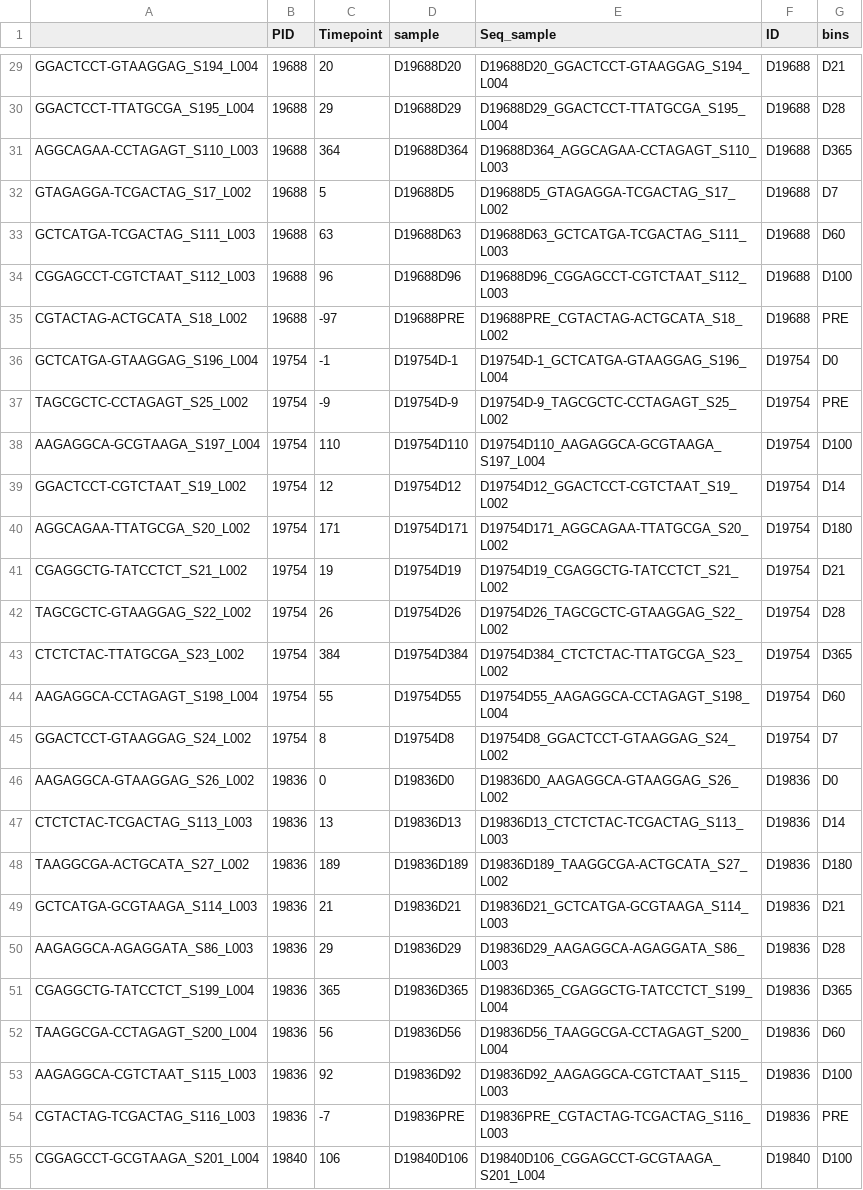
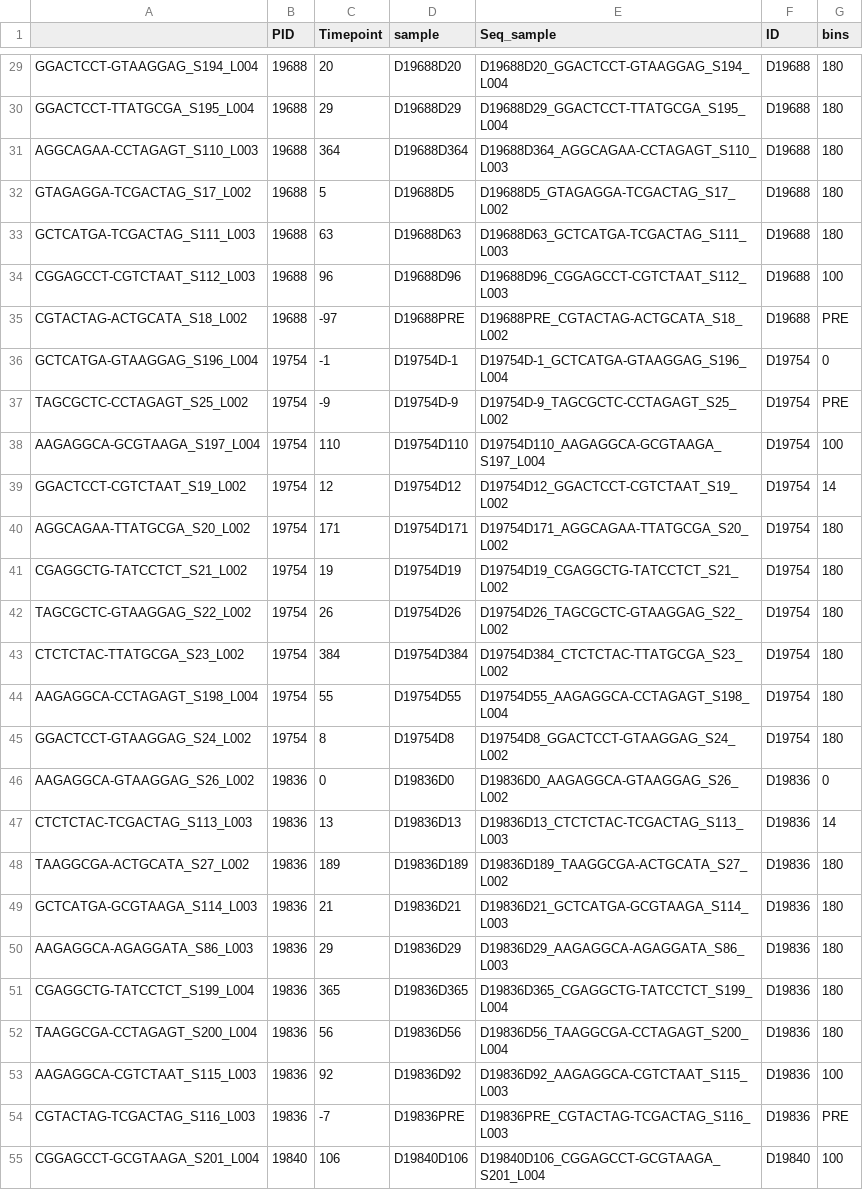
Before and after one commit to kezengke/ResistomeProject, a CSV file: metaWithBins.csv, drawn as a sheet; only a part is shown, gaps mark what is left out; the diff covers the shown part only.

```diff
--- a/metaWithBins.csv
+++ b/metaWithBins.csv
@@ -29,27 +29,27 @@
-"GGACTCCT-GTAAGGAG_S194_L004",19688,20,"D19688D20","D19688D20_GGACTCCT-GTAAGGAG_S194_L004","D19688","D21"
-"GGACTCCT-TTATGCGA_S195_L004",19688,29,"D19688D29","D19688D29_GGACTCCT-TTATGCGA_S195_L004","D19688","D28"
-"AGGCAGAA-CCTAGAGT_S110_L003",19688,364,"D19688D364","D19688D364_AGGCAGAA-CCTAGAGT_S110_L003","D19688","D365"
-"GTAGAGGA-TCGACTAG_S17_L002",19688,5,"D19688D5","D19688D5_GTAGAGGA-TCGACTAG_S17_L002","D19688","D7"
-"GCTCATGA-TCGACTAG_S111_L003",19688,63,"D19688D63","D19688D63_GCTCATGA-TCGACTAG_S111_L003","D19688","D60"
-"CGGAGCCT-CGTCTAAT_S112_L003",19688,96,"D19688D96","D19688D96_CGGAGCCT-CGTCTAAT_S112_L003","D19688","D100"
+"GGACTCCT-GTAAGGAG_S194_L004",19688,20,"D19688D20","D19688D20_GGACTCCT-GTAAGGAG_S194_L004","D19688","180"
+"GGACTCCT-TTATGCGA_S195_L004",19688,29,"D19688D29","D19688D29_GGACTCCT-TTATGCGA_S195_L004","D19688","180"
+"AGGCAGAA-CCTAGAGT_S110_L003",19688,364,"D19688D364","D19688D364_AGGCAGAA-CCTAGAGT_S110_L003","D19688","180"
+"GTAGAGGA-TCGACTAG_S17_L002",19688,5,"D19688D5","D19688D5_GTAGAGGA-TCGACTAG_S17_L002","D19688","180"
+"GCTCATGA-TCGACTAG_S111_L003",19688,63,"D19688D63","D19688D63_GCTCATGA-TCGACTAG_S111_L003","D19688","180"
+"CGGAGCCT-CGTCTAAT_S112_L003",19688,96,"D19688D96","D19688D96_CGGAGCCT-CGTCTAAT_S112_L003","D19688","100"
 "CGTACTAG-ACTGCATA_S18_L002",19688,-97,"D19688PRE","D19688PRE_CGTACTAG-ACTGCATA_S18_L002","D19688","PRE"
-"GCTCATGA-GTAAGGAG_S196_L004",19754,-1,"D19754D-1","D19754D-1_GCTCATGA-GTAAGGAG_S196_L004","D19754","D0"
+"GCTCATGA-GTAAGGAG_S196_L004",19754,-1,"D19754D-1","D19754D-1_GCTCATGA-GTAAGGAG_S196_L004","D19754","0"
 "TAGCGCTC-CCTAGAGT_S25_L002",19754,-9,"D19754D-9","D19754D-9_TAGCGCTC-CCTAGAGT_S25_L002","D19754","PRE"
-"AAGAGGCA-GCGTAAGA_S197_L004",19754,110,"D19754D110","D19754D110_AAGAGGCA-GCGTAAGA_S197_L004","D19754","D100"
-"GGACTCCT-CGTCTAAT_S19_L002",19754,12,"D19754D12","D19754D12_GGACTCCT-CGTCTAAT_S19_L002","D19754","D14"
-"AGGCAGAA-TTATGCGA_S20_L002",19754,171,"D19754D171","D19754D171_AGGCAGAA-TTATGCGA_S20_L002","D19754","D180"
-"CGAGGCTG-TATCCTCT_S21_L002",19754,19,"D19754D19","D19754D19_CGAGGCTG-TATCCTCT_S21_L002","D19754","D21"
-"TAGCGCTC-GTAAGGAG_S22_L002",19754,26,"D19754D26","D19754D26_TAGCGCTC-GTAAGGAG_S22_L002","D19754","D28"
-"CTCTCTAC-TTATGCGA_S23_L002",19754,384,"D19754D384","D19754D384_CTCTCTAC-TTATGCGA_S23_L002","D19754","D365"
-"AAGAGGCA-CCTAGAGT_S198_L004",19754,55,"D19754D55","D19754D55_AAGAGGCA-CCTAGAGT_S198_L004","D19754","D60"
-"GGACTCCT-GTAAGGAG_S24_L002",19754,8,"D19754D8","D19754D8_GGACTCCT-GTAAGGAG_S24_L002","D19754","D7"
-"AAGAGGCA-GTAAGGAG_S26_L002",19836,0,"D19836D0","D19836D0_AAGAGGCA-GTAAGGAG_S26_L002","D19836","D0"
-"CTCTCTAC-TCGACTAG_S113_L003",19836,13,"D19836D13","D19836D13_CTCTCTAC-TCGACTAG_S113_L003","D19836","D14"
-"TAAGGCGA-ACTGCATA_S27_L002",19836,189,"D19836D189","D19836D189_TAAGGCGA-ACTGCATA_S27_L002","D19836","D180"
-"GCTCATGA-GCGTAAGA_S114_L003",19836,21,"D19836D21","D19836D21_GCTCATGA-GCGTAAGA_S114_L003","D19836","D21"
-"AAGAGGCA-AGAGGATA_S86_L003",19836,29,"D19836D29","D19836D29_AAGAGGCA-AGAGGATA_S86_L003","D19836","D28"
-"CGAGGCTG-TATCCTCT_S199_L004",19836,365,"D19836D365","D19836D365_CGAGGCTG-TATCCTCT_S199_L004","D19836","D365"
-"TAAGGCGA-CCTAGAGT_S200_L004",19836,56,"D19836D56","D19836D56_TAAGGCGA-CCTAGAGT_S200_L004","D19836","D60"
-"AAGAGGCA-CGTCTAAT_S115_L003",19836,92,"D19836D92","D19836D92_AAGAGGCA-CGTCTAAT_S115_L003","D19836","D100"
+"AAGAGGCA-GCGTAAGA_S197_L004",19754,110,"D19754D110","D19754D110_AAGAGGCA-GCGTAAGA_S197_L004","D19754","100"
+"GGACTCCT-CGTCTAAT_S19_L002",19754,12,"D19754D12","D19754D12_GGACTCCT-CGTCTAAT_S19_L002","D19754","14"
+"AGGCAGAA-TTATGCGA_S20_L002",19754,171,"D19754D171","D19754D171_AGGCAGAA-TTATGCGA_S20_L002","D19754","180"
+"CGAGGCTG-TATCCTCT_S21_L002",19754,19,"D19754D19","D19754D19_CGAGGCTG-TATCCTCT_S21_L002","D19754","180"
+"TAGCGCTC-GTAAGGAG_S22_L002",19754,26,"D19754D26","D19754D26_TAGCGCTC-GTAAGGAG_S22_L002","D19754","180"
+"CTCTCTAC-TTATGCGA_S23_L002",19754,384,"D19754D384","D19754D384_CTCTCTAC-TTATGCGA_S23_L002","D19754","180"
+"AAGAGGCA-CCTAGAGT_S198_L004",19754,55,"D19754D55","D19754D55_AAGAGGCA-CCTAGAGT_S198_L004","D19754","180"
+"GGACTCCT-GTAAGGAG_S24_L002",19754,8,"D19754D8","D19754D8_GGACTCCT-GTAAGGAG_S24_L002","D19754","180"
+"AAGAGGCA-GTAAGGAG_S26_L002",19836,0,"D19836D0","D19836D0_AAGAGGCA-GTAAGGAG_S26_L002","D19836","0"
+"CTCTCTAC-TCGACTAG_S113_L003",19836,13,"D19836D13","D19836D13_CTCTCTAC-TCGACTAG_S113_L003","D19836","14"
+"TAAGGCGA-ACTGCATA_S27_L002",19836,189,"D19836D189","D19836D189_TAAGGCGA-ACTGCATA_S27_L002","D19836","180"
+"GCTCATGA-GCGTAAGA_S114_L003",19836,21,"D19836D21","D19836D21_GCTCATGA-GCGTAAGA_S114_L003","D19836","180"
+"AAGAGGCA-AGAGGATA_S86_L003",19836,29,"D19836D29","D19836D29_AAGAGGCA-AGAGGATA_S86_L003","D19836","180"
+"CGAGGCTG-TATCCTCT_S199_L004",19836,365,"D19836D365","D19836D365_CGAGGCTG-TATCCTCT_S199_L004","D19836","180"
+"TAAGGCGA-CCTAGAGT_S200_L004",19836,56,"D19836D56","D19836D56_TAAGGCGA-CCTAGAGT_S200_L004","D19836","180"
+"AAGAGGCA-CGTCTAAT_S115_L003",19836,92,"D19836D92","D19836D92_AAGAGGCA-CGTCTAAT_S115_L003","D19836","100"
 "CGTACTAG-TCGACTAG_S116_L003",19836,-7,"D19836PRE","D19836PRE_CGTACTAG-TCGACTAG_S116_L003","D19836","PRE"
-"CGGAGCCT-GCGTAAGA_S201_L004",19840,106,"D19840D106","D19840D106_CGGAGCCT-GCGTAAGA_S201_L004","D19840","D100"
+"CGGAGCCT-GCGTAAGA_S201_L004",19840,106,"D19840D106","D19840D106_CGGAGCCT-GCGTAAGA_S201_L004","D19840","100"
```
Also changed, not shown: 158 edited cells elsewhere in this file, 1 other file.
